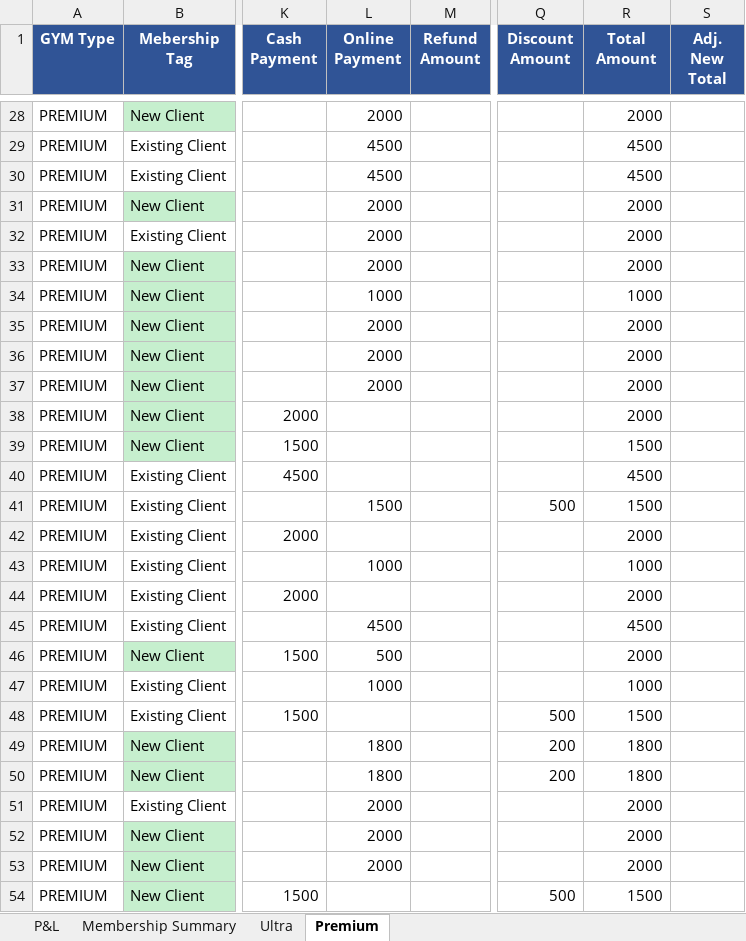
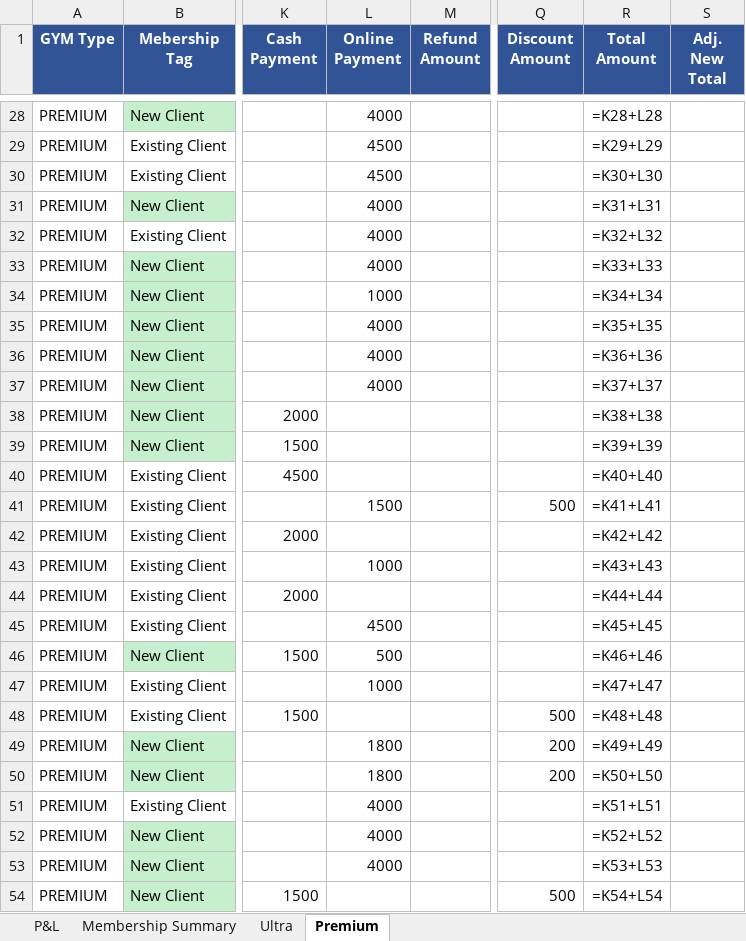
Before and after one commit to ravmak2017/FitnessCentre-Analytics, an Excel workbook: sample_data/ABC Master sample.xlsx, sheet Premium, drawn as a sheet; only a part is shown, gaps mark what is left out; values as stored, in another font and other column widths than the file's, no borders; formulas without a stored value are shown as written; the diff covers the shown part only; the diff names each change by its address in the sheet, - before the commit and + after, or states it on an @@ line.

```diff
--- a/sample_data/ABC Master sample.xlsx (sheet Premium)
+++ b/sample_data/ABC Master sample.xlsx (sheet Premium)
-L28 (Online Payment): 2000
+L28 (Online Payment): 4000
-R28 (Total Amount): 2000
+R28 (Total Amount): =K28+L28
-R29 (Total Amount): 4500
+R29 (Total Amount): =K29+L29
-R30 (Total Amount): 4500
+R30 (Total Amount): =K30+L30
-L31:L33 (Online Payment): 2000
+L31:L33 (Online Payment): 4000
-R31 (Total Amount): 2000
+R31 (Total Amount): =K31+L31
-R32 (Total Amount): 2000
+R32 (Total Amount): =K32+L32
-R33 (Total Amount): 2000
+R33 (Total Amount): =K33+L33
-R34 (Total Amount): 1000
+R34 (Total Amount): =K34+L34
-L35:L37 (Online Payment): 2000
+L35:L37 (Online Payment): 4000
-R35 (Total Amount): 2000
+R35 (Total Amount): =K35+L35
-R36 (Total Amount): 2000
+R36 (Total Amount): =K36+L36
-R37 (Total Amount): 2000
+R37 (Total Amount): =K37+L37
-R38 (Total Amount): 2000
+R38 (Total Amount): =K38+L38
-R39 (Total Amount): 1500
+R39 (Total Amount): =K39+L39
-R40 (Total Amount): 4500
+R40 (Total Amount): =K40+L40
-R41 (Total Amount): 1500
+R41 (Total Amount): =K41+L41
-R42 (Total Amount): 2000
+R42 (Total Amount): =K42+L42
-R43 (Total Amount): 1000
+R43 (Total Amount): =K43+L43
-R44 (Total Amount): 2000
+R44 (Total Amount): =K44+L44
-R45 (Total Amount): 4500
+R45 (Total Amount): =K45+L45
-R46 (Total Amount): 2000
+R46 (Total Amount): =K46+L46
-R47 (Total Amount): 1000
+R47 (Total Amount): =K47+L47
-R48 (Total Amount): 1500
+R48 (Total Amount): =K48+L48
-R49 (Total Amount): 1800
+R49 (Total Amount): =K49+L49
-R50 (Total Amount): 1800
+R50 (Total Amount): =K50+L50
-L51:L53 (Online Payment): 2000
+L51:L53 (Online Payment): 4000
-R51 (Total Amount): 2000
+R51 (Total Amount): =K51+L51
-R52 (Total Amount): 2000
+R52 (Total Amount): =K52+L52
-R53 (Total Amount): 2000
+R53 (Total Amount): =K53+L53
-R54 (Total Amount): 1500
+R54 (Total Amount): =K54+L54
```
Also changed, not shown: 329 edited cells elsewhere in this sheet, sheet Ultra, sheet Membership Summary, sheet P&L.
